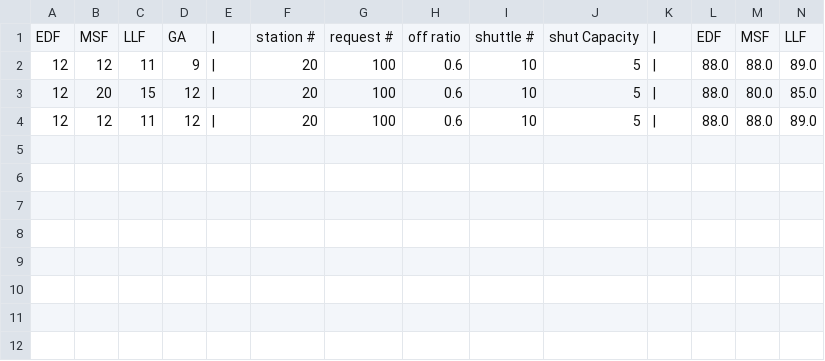
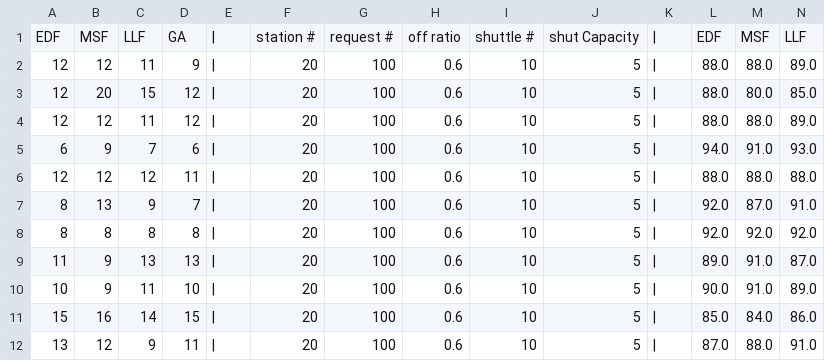
Before and after one commit to jtjun/SnuttleR, a CSV file: result/result.csv, drawn as a sheet; only a part is shown; rows hold the shown columns only; the diff names each change by its address in the sheet, - before the commit and + after, or states it on an @@ line.

```diff
--- a/result/result.csv
+++ b/result/result.csv
+row 5: 6 | 9 | 7 | 6 | | | 20 | 100 | 0.6 | 10 | 5 | | | 94.0 | 91.0 | 93.0
+row 6: 12 | 12 | 12 | 11 | | | 20 | 100 | 0.6 | 10 | 5 | | | 88.0 | 88.0 | 88.0
+row 7: 8 | 13 | 9 | 7 | | | 20 | 100 | 0.6 | 10 | 5 | | | 92.0 | 87.0 | 91.0
+row 8: 8 | 8 | 8 | 8 | | | 20 | 100 | 0.6 | 10 | 5 | | | 92.0 | 92.0 | 92.0
+row 9: 11 | 9 | 13 | 13 | | | 20 | 100 | 0.6 | 10 | 5 | | | 89.0 | 91.0 | 87.0
+row 10: 10 | 9 | 11 | 10 | | | 20 | 100 | 0.6 | 10 | 5 | | | 90.0 | 91.0 | 89.0
+row 11: 15 | 16 | 14 | 15 | | | 20 | 100 | 0.6 | 10 | 5 | | | 85.0 | 84.0 | 86.0
+row 12: 13 | 12 | 9 | 11 | | | 20 | 100 | 0.6 | 10 | 5 | | | 87.0 | 88.0 | 91.0
```
Also changed, not shown: 4 other files.
